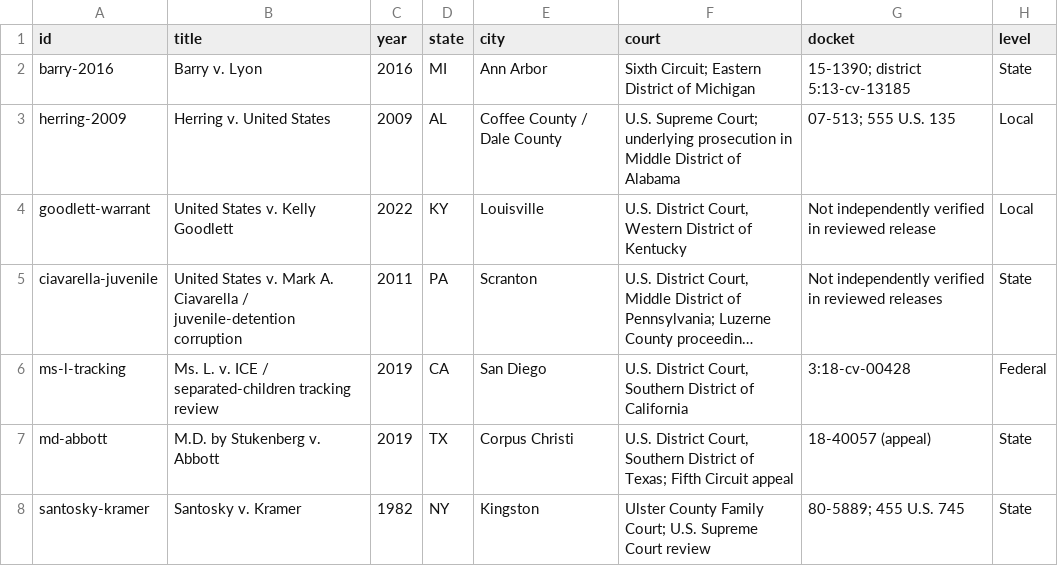
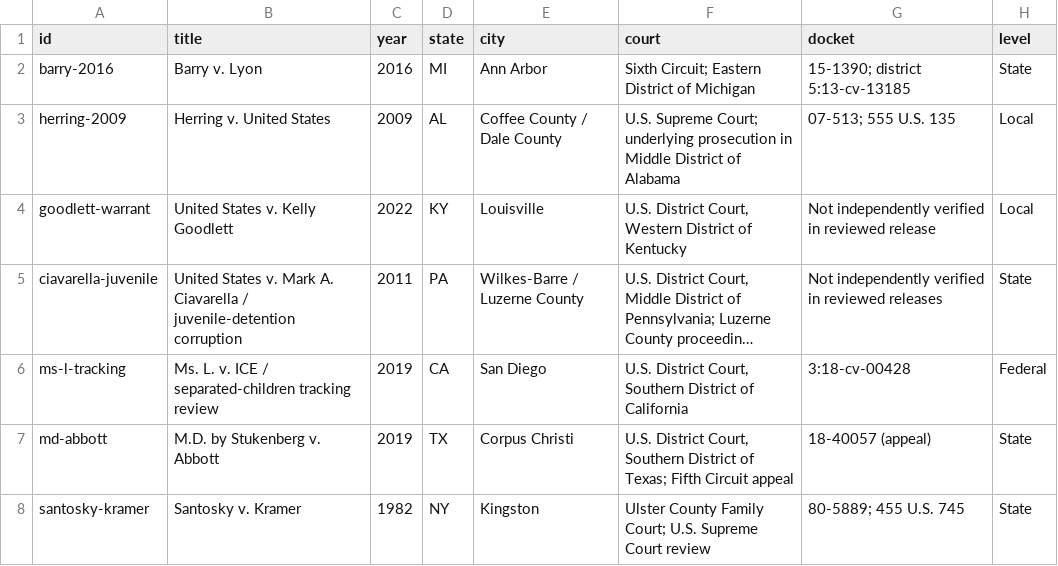
Before and after one commit to Kapukai/kapukai-governance-site, a CSV file: community/public/evidence/decision-failures/cases.csv, drawn as a sheet; only a part is shown; long unchanged cells end in …; the diff names each change by its address in the sheet, - before the commit and + after, or states it on an @@ line.

Commit message:
Correct underlying jurisdiction and clarify atlas source labels

```diff
--- a/community/public/evidence/decision-failures/cases.csv
+++ b/community/public/evidence/decision-failures/cases.csv
-E5 (city): Scranton
+E5 (city): Wilkes-Barre / Luzerne County
```
Also changed, not shown: 6 other files.
